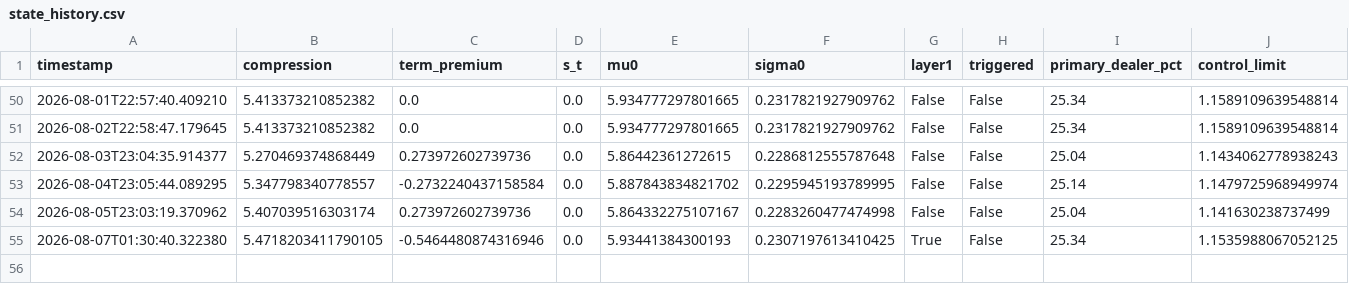
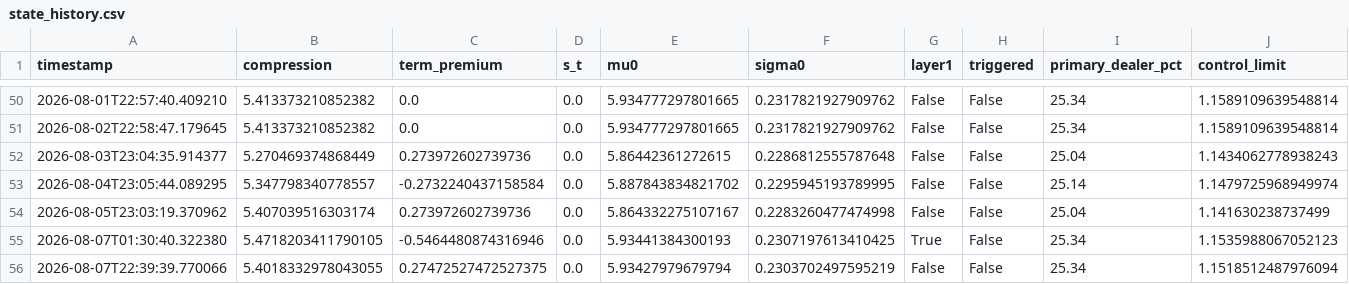
Before and after one commit to 3042183602-prog/us-regime-monitor, a CSV file: state_history.csv, drawn as a sheet; only a part is shown, gaps mark what is left out.

```diff
--- a/state_history.csv
+++ b/state_history.csv
@@ -54,2 +54,3 @@ timestamp,compression,term_premium,s_t,mu0,sigma0,layer1,triggered,primary_deale
 2026-08-05T23:03:19.370962,5.407039516303174,0.273972602739736,0.0,5.864332275107167,0.2283260477474998,False,False,25.04,1.141630238737499
-2026-08-07T01:30:40.322380,5.4718203411790105,-0.5464480874316946,0.0,5.93441384300193,0.2307197613410425,True,False,25.34,1.1535988067052125
+2026-08-07T01:30:40.322380,5.4718203411790105,-0.5464480874316946,0.0,5.93441384300193,0.2307197613410425,True,False,25.34,1.1535988067052123
+2026-08-07T22:39:39.770066,5.4018332978043055,0.27472527472527375,0.0,5.93427979679794,0.2303702497595219,False,False,25.34,1.1518512487976094
```
Also changed, not shown: 1 other file.
